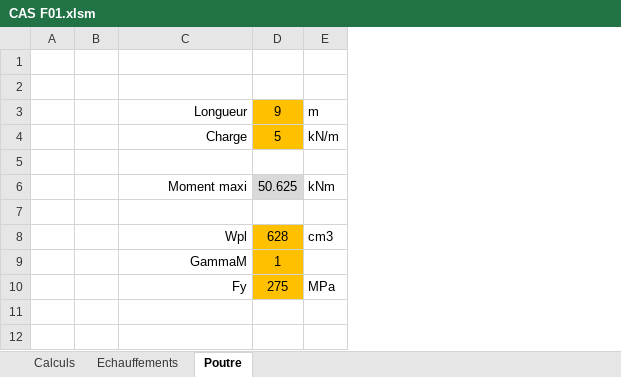
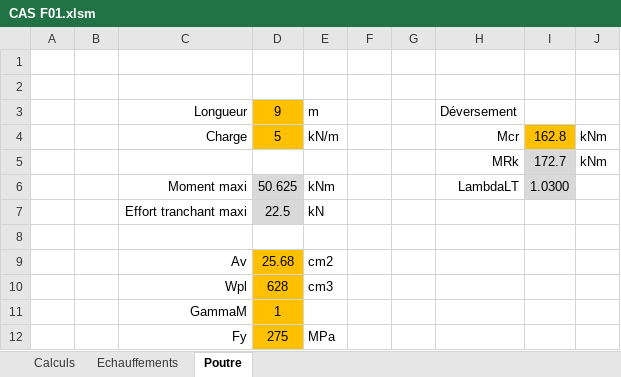
Before and after one commit to pomartin-cticm/ABCPMX, an Excel workbook: VALIDATION/CAS F01/CAS F01.xlsm, sheet Poutre, drawn as a sheet; values as stored, in another font and other column widths than the file's, no borders; the diff names each change by its address in the sheet, - before the commit and + after, or states it on an @@ line.

```diff
--- a/VALIDATION/CAS F01/CAS F01.xlsm (sheet Poutre)
+++ b/VALIDATION/CAS F01/CAS F01.xlsm (sheet Poutre)
+column F, empty
+column G, empty
+column H, rows 3-6: Déversement | Mcr | MRk | LambdaLT
+column I, rows 4-6: 162.8 | 172.7 | 1.0300
+column J, rows 4-5: kNm | kNm
-row 5: (empty)
+row 5:  |  |  |  |  |  |  | MRk | 172.7 | kNm
+row 7:  |  | Effort tranchant maxi | 22.5 | kN
+row 9:  |  | Av | 25.68 | cm2
```
Also changed, not shown: sheet Echauffements, formulas that keep their value, 14 other files.
